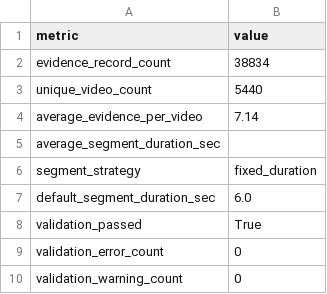
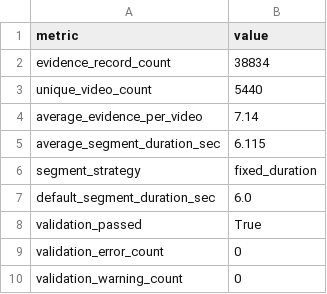
Before and after one commit to pgailinas/videoqa-representation-comparison, a CSV file: outputs/evidence/reports/evidence_summary.csv, drawn as a sheet.

Commit message:
Add files via upload

```diff
--- a/outputs/evidence/reports/evidence_summary.csv
+++ b/outputs/evidence/reports/evidence_summary.csv
@@ -4,3 +4,3 @@ unique_video_count,5440
 average_evidence_per_video,7.14
-average_segment_duration_sec,
+average_segment_duration_sec,6.115
 segment_strategy,fixed_duration
```
